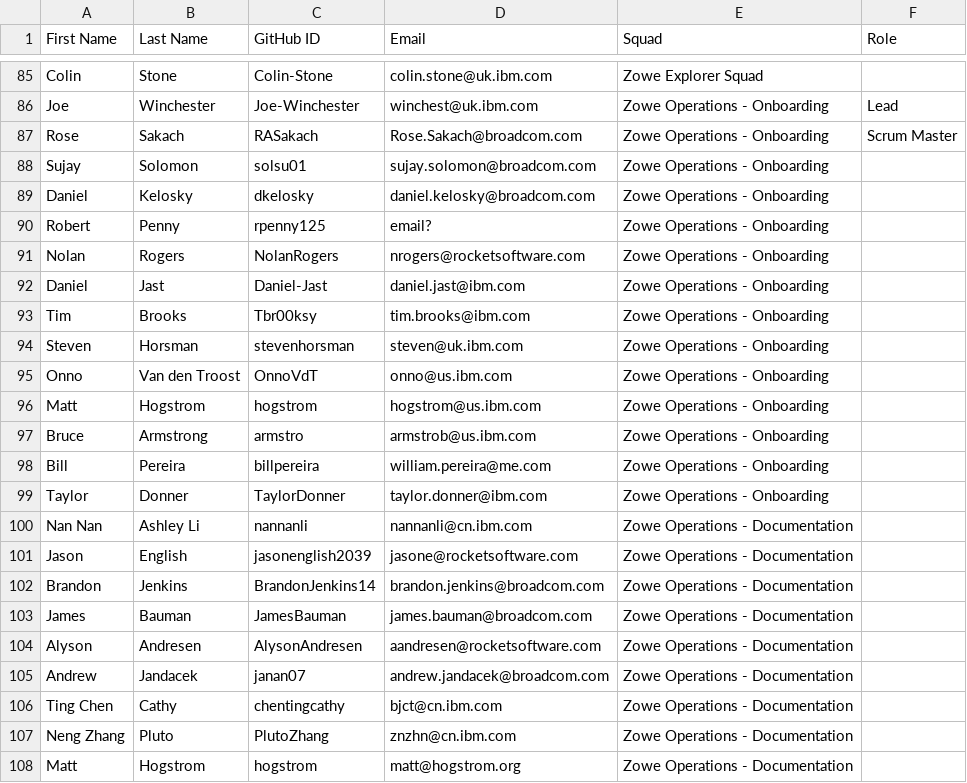
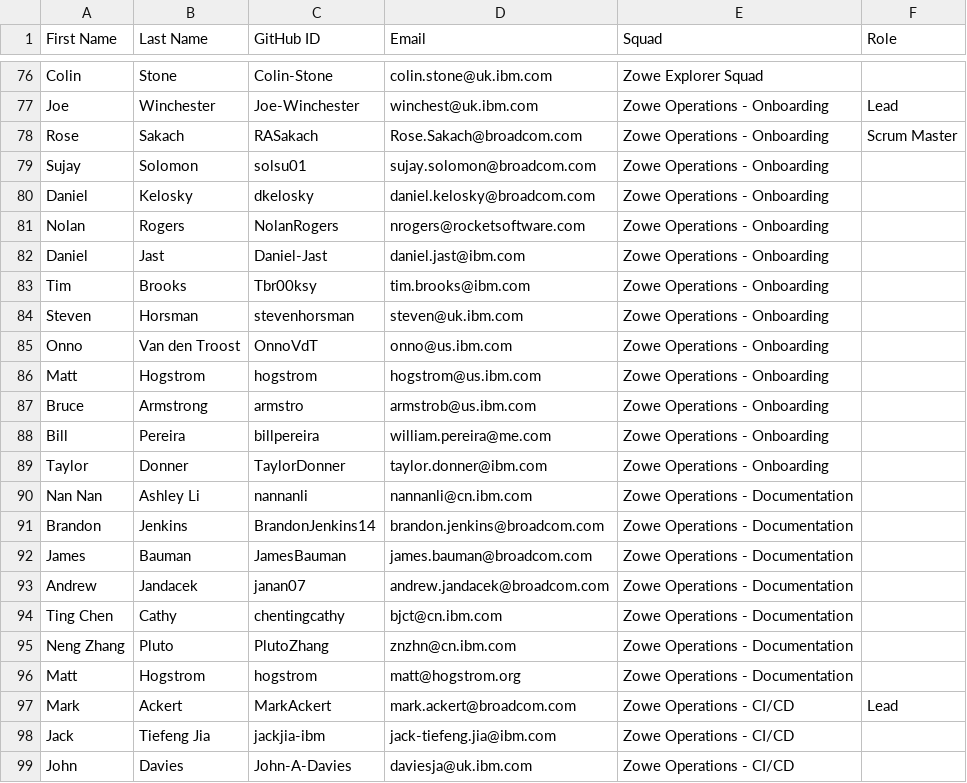
Before and after one commit to zowe/community, a CSV file: COMMITTERS.csv, drawn as a sheet; only a part is shown, gaps mark what is left out; the shorter side is filled out with more unchanged rows; the diff covers the shown part only; the diff names each change by its address in the sheet, - before the commit and + after, or states it on an @@ line.

Commit message:
Update COMMITTERS.csv
Updated Rocket team members

```diff
--- a/COMMITTERS.csv
+++ b/COMMITTERS.csv
-row 90: Robert | Penny | rpenny125 | email? | Zowe Operations - Onboarding
-row 101: Jason | English | jasonenglish2039 | jasone@rocketsoftware.com | Zowe Operations - Documentation
-row 104: Alyson | Andresen | AlysonAndresen | aandresen@rocketsoftware.com | Zowe Operations - Documentation
```
Also changed, not shown: 12 removed rows and 2 edited cells elsewhere in this file.
